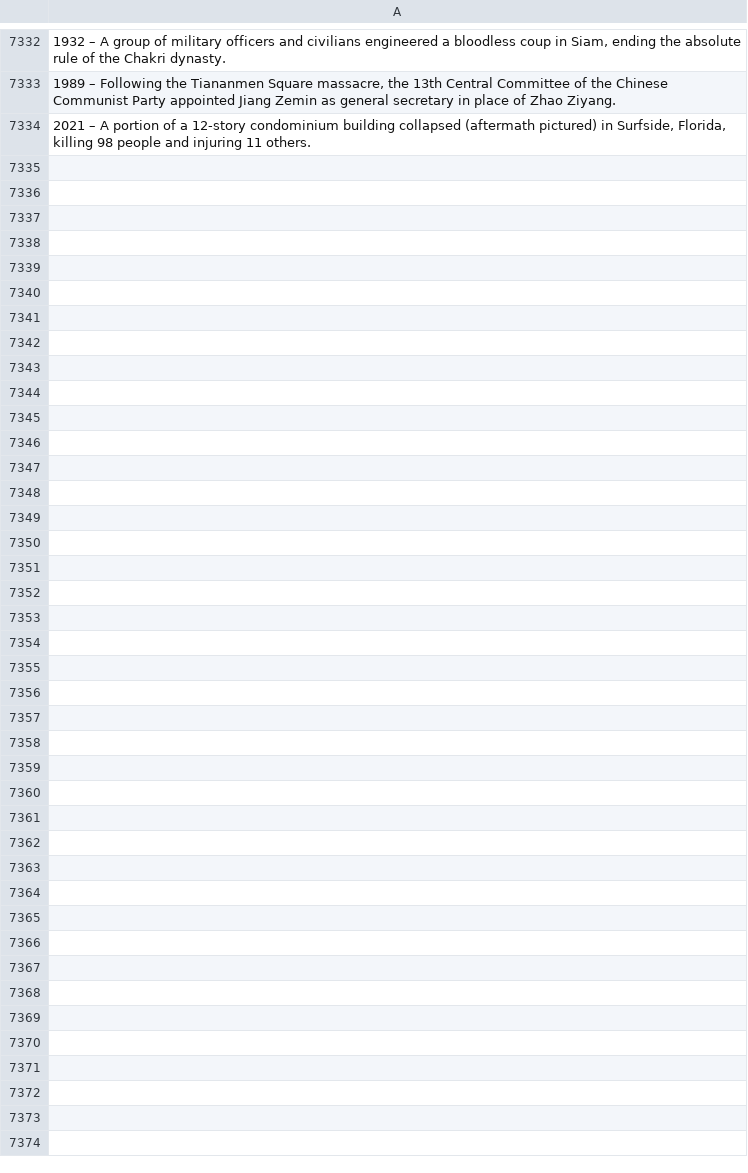
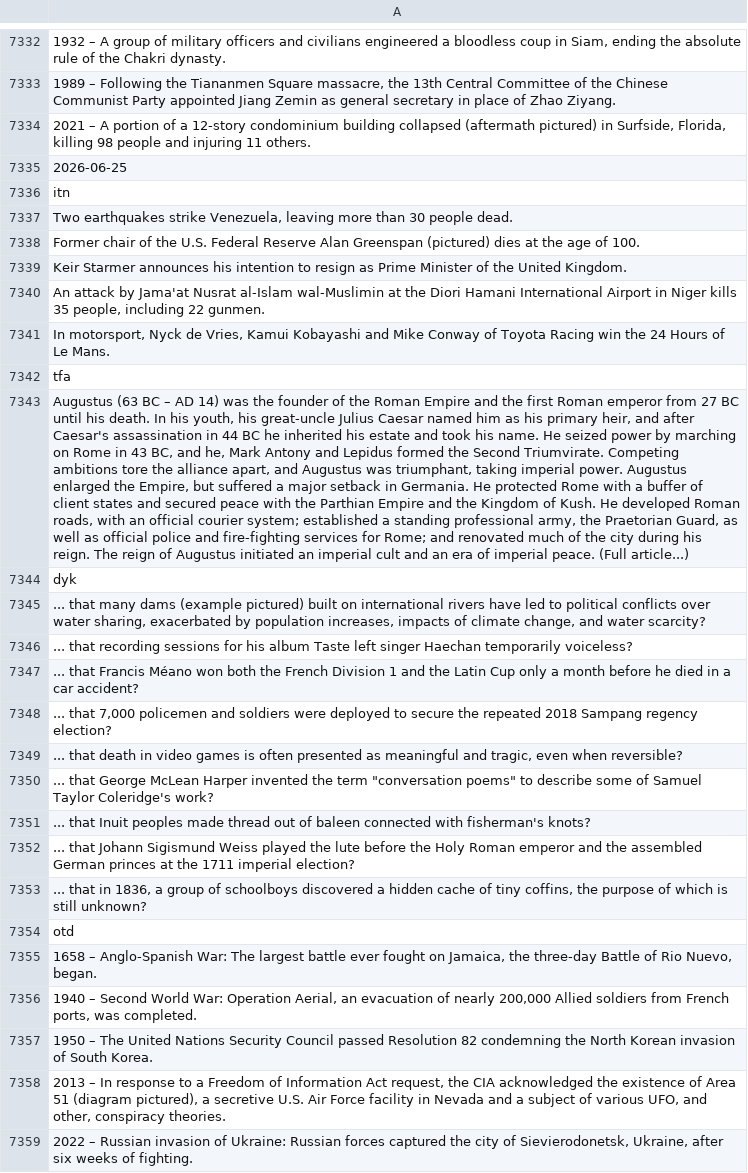
Before and after one commit to TobyP3/WebScraper, a CSV file: data/wikipedia_scraper.csv, drawn as a sheet; only a part is shown, gaps mark what is left out; the diff names each change by its address in the sheet, - before the commit and + after, or states it on an @@ line.

```diff
--- a/data/wikipedia_scraper.csv
+++ b/data/wikipedia_scraper.csv
+row 7335: 2026-06-25
+row 7336: itn
+row 7337: Two earthquakes strike Venezuela, leaving more than 30 people dead.
+row 7338: Former chair of the U.S. Federal Reserve Alan Greenspan (pictured) dies at the age of 100.
+row 7339: Keir Starmer announces his intention to resign as Prime Minister of the United Kingdom.
+row 7340: An attack by Jama'at Nusrat al-Islam wal-Muslimin at the Diori Hamani International Airport in Niger kills 35 people, including 22 gunmen.
+row 7341: In motorsport, Nyck de Vries, Kamui Kobayashi and Mike Conway of Toyota Racing win the 24 Hours of Le Mans.
+row 7342: tfa
+row 7343: Augustus (63 BC – AD 14) was the founder of the Roman Empire and the first Roman emperor from 27 BC until his death. In his youth, his great-uncle Julius Caesar named him as his primary heir, and after Caesar's assassination in 44 BC he inherited his estate and took his name. He seized power by marching on Rome in 43 BC, and he, Mark Antony and Lepidus formed the Second Triumvirate. Competing ambitions tore the alliance apart, and Augustus was triumphant, taking imperial power. Augustus enlarged the Empire, but suffered a major setback in Germania. He protected Rome with a buffer of client states and secured peace with the Parthian Empire and the Kingdom of Kush. He developed Roman roads, with an official courier system; established a standing professional army, the Praetorian Guard, as well as official police and fire-fighting services for Rome; and renovated much of the city during his reign. The reign of Augustus initiated an imperial cult and an era of imperial peace. (Full article...)
+row 7344: dyk
+row 7345: ... that many dams (example pictured) built on international rivers have led to political conflicts over water sharing, exacerbated by population increases, impacts of climate change, and water scarcity?
+row 7346: ... that recording sessions for his album Taste left singer Haechan temporarily voiceless?
+row 7347: ... that Francis Méano won both the French Division 1 and the Latin Cup only a month before he died in a car accident?
+row 7348: ... that 7,000 policemen and soldiers were deployed to secure the repeated 2018 Sampang regency election?
+row 7349: ... that death in video games is often presented as meaningful and tragic, even when reversible?
+row 7350: ... that George McLean Harper invented the term "conversation poems" to describe some of Samuel Taylor Coleridge's work?
+row 7351: ... that Inuit peoples made thread out of baleen connected with fisherman's knots?
+row 7352: ... that Johann Sigismund Weiss played the lute before the Holy Roman emperor and the assembled German princes at the 1711 imperial election?
+row 7353: ... that in 1836, a group of schoolboys discovered a hidden cache of tiny coffins, the purpose of which is still unknown?
+row 7354: otd
+row 7355: 1658 – Anglo-Spanish War: The largest battle ever fought on Jamaica, the three-day Battle of Rio Nuevo, began.
+row 7356: 1940 – Second World War: Operation Aerial, an evacuation of nearly 200,000 Allied soldiers from French ports, was completed.
+row 7357: 1950 – The United Nations Security Council passed Resolution 82 condemning the North Korean invasion of South Korea.
+row 7358: 2013 – In response to a Freedom of Information Act request, the CIA acknowledged the existence of Area 51 (diagram pictured), a secretive U.S. Air Force facility in Nevada and a subject of various UFO, and other, conspiracy theories.
+row 7359: 2022 – Russian invasion of Ukraine: Russian forces captured the city of Sievierodonetsk, Ukraine, after six weeks of fighting.
```
